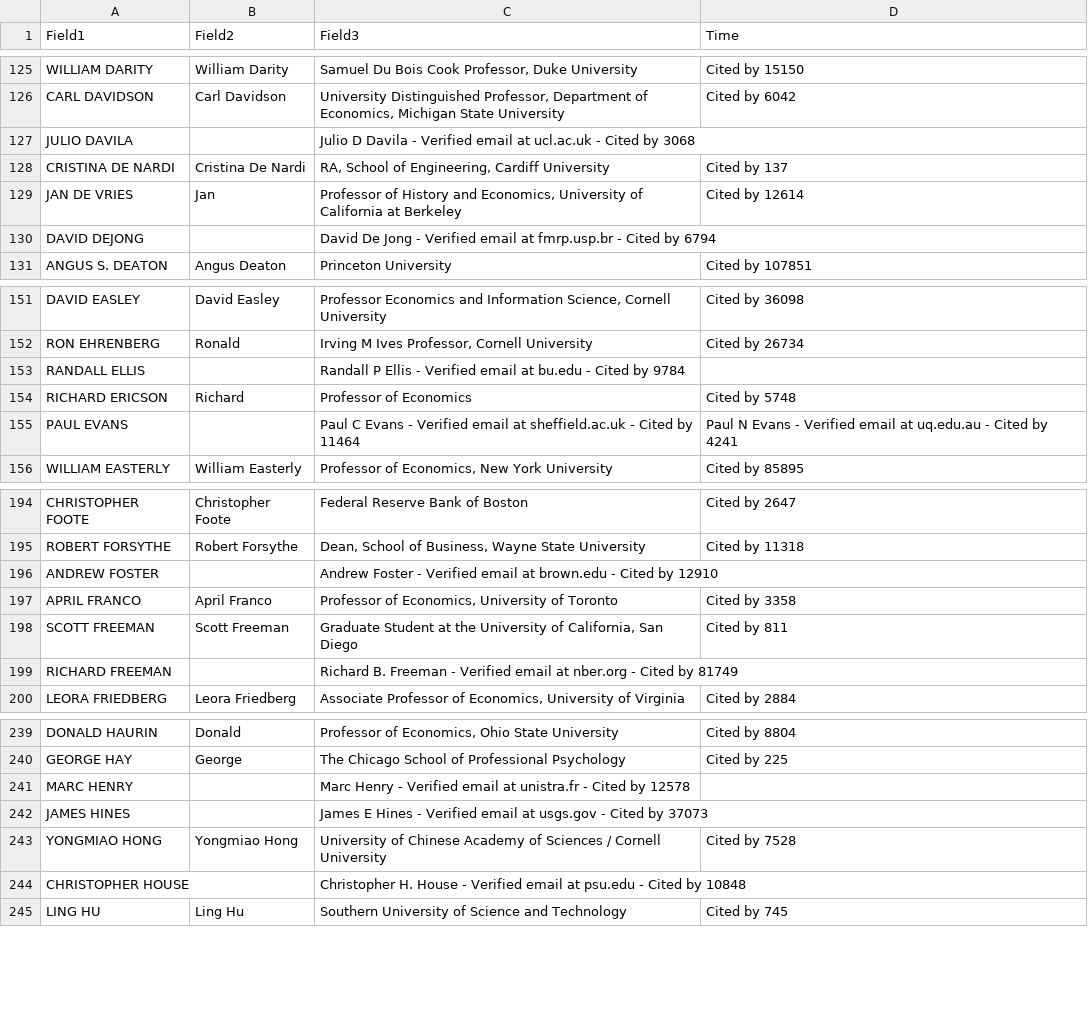
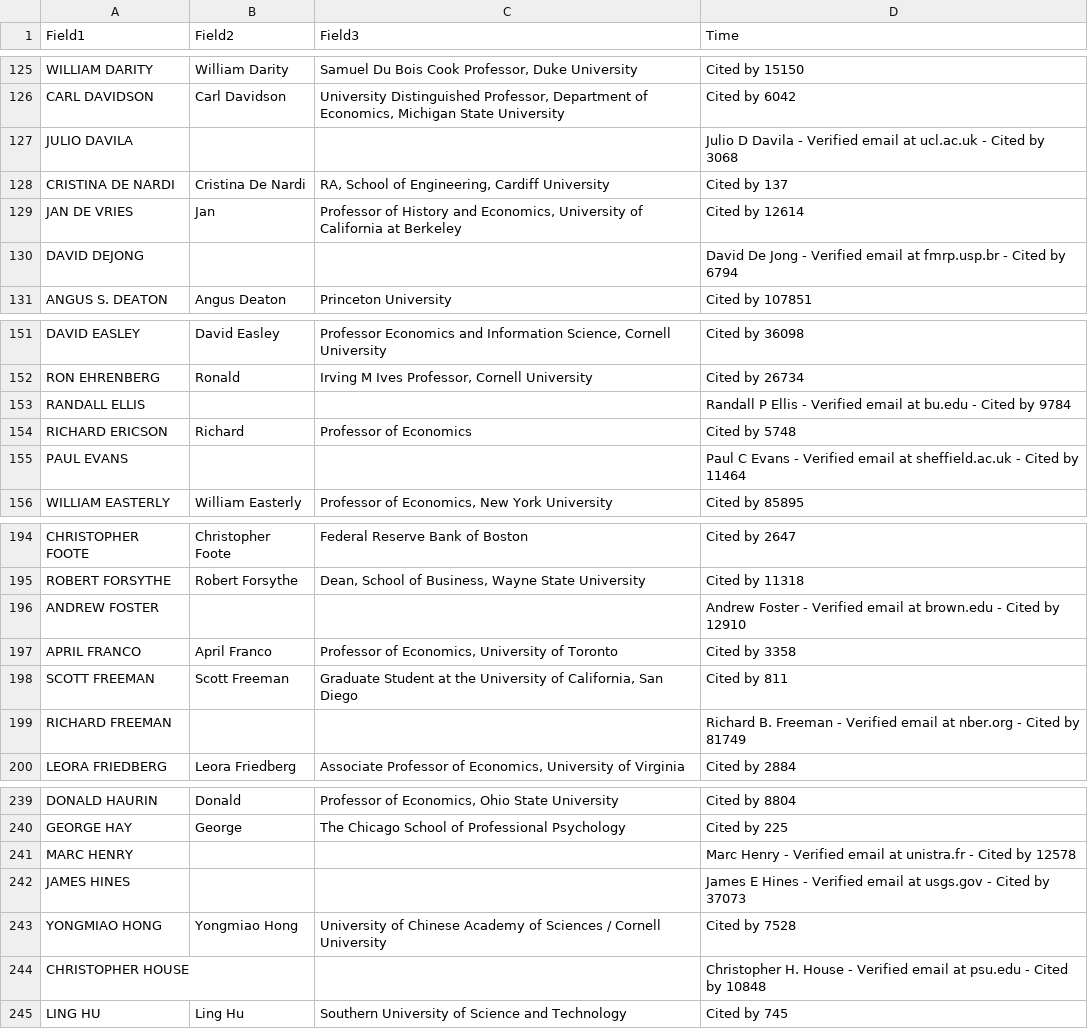
Before and after one commit to silva-cole/ecma31350-final-project, a CSV file: data/extracted.csv, drawn as a sheet; only a part is shown, gaps mark what is left out; the diff covers the shown part only.

```diff
--- a/data/extracted.csv
+++ b/data/extracted.csv
@@ -126,6 +126,6 @@ WILLIAM DARITY,William Darity,"Samuel Du Bois Cook Professor, Duke University",C
 CARL DAVIDSON,Carl  Davidson,"University Distinguished Professor, Department of Economics, Michigan State University",Cited by 6042
-JULIO DAVILA,,Julio D Davila - Verified email at ucl.ac.uk - Cited by 3068,
+JULIO DAVILA,,,Julio D Davila - Verified email at ucl.ac.uk - Cited by 3068
 CRISTINA DE NARDI,Cristina De Nardi,"RA, School of Engineering, Cardiff University",Cited by 137
 JAN DE VRIES,Jan ,"Professor of History and Economics, University of California at Berkeley",Cited by 12614
-DAVID DEJONG,,David De Jong - Verified email at fmrp.usp.br - Cited by 6794,
+DAVID DEJONG,,,David De Jong - Verified email at fmrp.usp.br - Cited by 6794
 ANGUS S. DEATON,Angus Deaton,Princeton University,Cited by 107851
@@ -152,5 +152,5 @@ DAVID           EASLEY,David Easley,"Professor Economics and Informati
 RON EHRENBERG,Ronald ,"Irving M  Ives Professor, Cornell University",Cited by 26734
-RANDALL ELLIS,,Randall P Ellis - Verified email at bu.edu - Cited by 9784,
+RANDALL ELLIS,,,Randall P Ellis - Verified email at bu.edu - Cited by 9784
 RICHARD ERICSON,Richard ,Professor of Economics,Cited by 5748
-PAUL EVANS,,Paul C Evans - Verified email at sheffield.ac.uk - Cited by 11464,Paul N Evans - Verified email at uq.edu.au - Cited by 4241
+PAUL EVANS,,,Paul C Evans - Verified email at sheffield.ac.uk - Cited by 11464
 WILLIAM EASTERLY,William Easterly,"Professor of Economics, New York University",Cited by 85895
@@ -195,6 +195,6 @@ CHRISTOPHER FOOTE,Christopher Foote,Federal Reserve Bank of Boston,Cited by 2647
 ROBERT FORSYTHE,Robert Forsythe,"Dean, School of Business, Wayne State University",Cited by 11318
-ANDREW FOSTER,,Andrew Foster - Verified email at brown.edu - Cited by 12910,
+ANDREW FOSTER,,,Andrew Foster - Verified email at brown.edu - Cited by 12910
 APRIL FRANCO,April Franco,"Professor of Economics, University of Toronto",Cited by 3358
 SCOTT FREEMAN,Scott Freeman,"Graduate Student at the University of California, San Diego",Cited by 811
-RICHARD FREEMAN,,Richard B. Freeman - Verified email at nber.org - Cited by 81749,
+RICHARD FREEMAN,,,Richard B. Freeman - Verified email at nber.org - Cited by 81749
 LEORA FRIEDBERG,Leora Friedberg,"Associate Professor of Economics, University of Virginia",Cited by 2884
@@ -240,6 +240,6 @@ DONALD HAURIN,Donald ,"Professor of Economics, Ohio State University",Cited by 8
 GEORGE HAY,George ,The Chicago School of Professional Psychology,Cited by 225
-MARC HENRY,,Marc Henry - Verified email at unistra.fr - Cited by 12578,
-JAMES HINES,,James E Hines - Verified email at usgs.gov - Cited by 37073,
+MARC HENRY,,,Marc Henry - Verified email at unistra.fr - Cited by 12578
+JAMES HINES,,,James E Hines - Verified email at usgs.gov - Cited by 37073
 YONGMIAO HONG,Yongmiao Hong,University of Chinese Academy of Sciences / Cornell University,Cited by 7528
-CHRISTOPHER HOUSE,,Christopher H. House - Verified email at psu.edu - Cited by 10848,
+CHRISTOPHER HOUSE,,,Christopher H. House - Verified email at psu.edu - Cited by 10848
 LING HU,Ling Hu,Southern University of Science and Technology,Cited by 745
```
Also changed, not shown: 51 edited cells elsewhere in this file, 3 other files.
